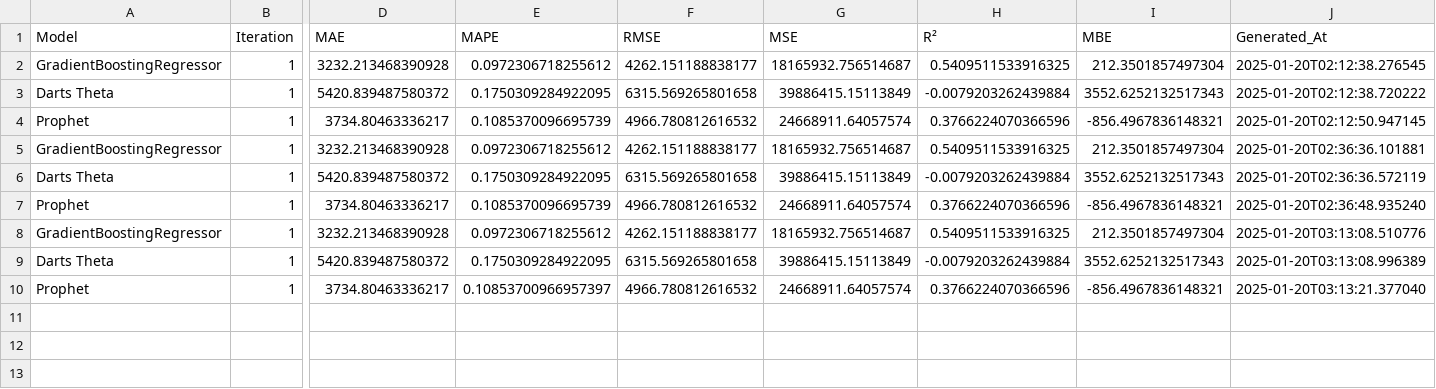
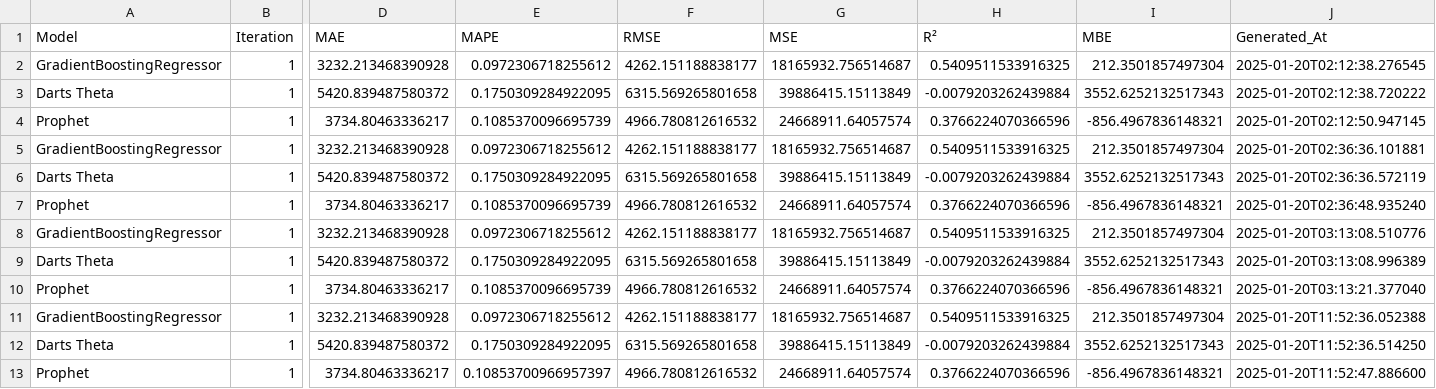
Before and after one commit to sofiahanim/edf, a CSV file: training/training_info.csv, drawn as a sheet; only a part is shown, gaps mark what is left out; addresses are those after the commit; rows hold the shown columns only; the diff names each change by its address in the sheet, - before the commit and + after, or states it on an @@ line.

```diff
--- a/training/training_info.csv
+++ b/training/training_info.csv
+row 10: Prophet | 1 | 3734.80463336217 | 0.1085370096695739 | 4966.780812616532 | 24668911.64057574 | 0.3766224070366596 | -856.4967836148321 | 2025-01-20T03:13:21.377040
+row 11: GradientBoostingRegressor | 1 | 3232.213468390928 | 0.0972306718255612 | 4262.151188838177 | 18165932.756514687 | 0.5409511533916325 | 212.3501857497304 | 2025-01-20T11:52:36.052388
+row 12: Darts Theta | 1 | 5420.839487580372 | 0.1750309284922095 | 6315.569265801658 | 39886415.15113849 | -0.0079203262439884 | 3552.6252132517343 | 2025-01-20T11:52:36.514250
-J13 (Generated_At): 2025-01-20T03:13:21.377040
+J13 (Generated_At): 2025-01-20T11:52:47.886600
```
Also changed, not shown: evaluation/gbr_predictions.csv, evaluation/summary_report.csv, 5 other files.
